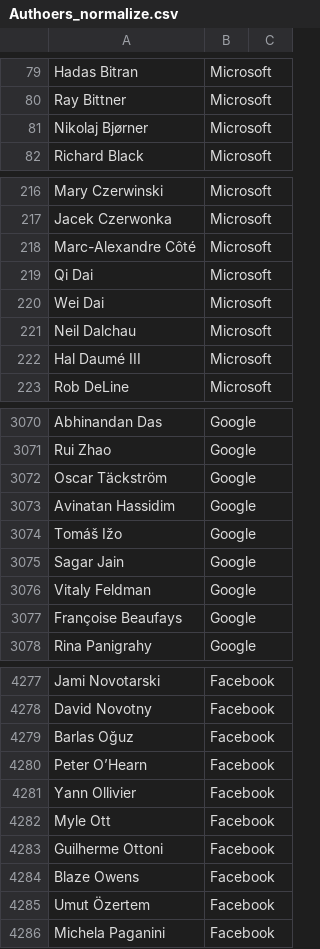
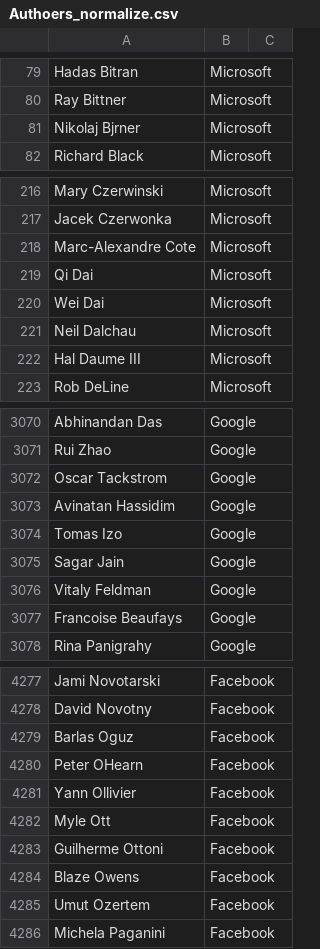
Before and after one commit to MarioQuiroga/dblp-co-authorship-network-analysis, a CSV file: data/Authoers_normalize.csv, drawn as a sheet; only a part is shown, gaps mark what is left out; the diff covers the shown part only.

```diff
--- a/data/Authoers_normalize.csv
+++ b/data/Authoers_normalize.csv
@@ -80,3 +80,3 @@ Hadas Bitran,Microsoft
 Ray Bittner,Microsoft
-Nikolaj Bjørner,Microsoft
+Nikolaj Bjrner,Microsoft
 Richard Black,Microsoft
@@ -217,3 +217,3 @@ Mary Czerwinski,Microsoft
 Jacek Czerwonka,Microsoft
-Marc-Alexandre Côté,Microsoft
+Marc-Alexandre Cote,Microsoft
 Qi Dai,Microsoft
@@ -221,3 +221,3 @@ Wei Dai,Microsoft
 Neil Dalchau,Microsoft
-Hal Daumé III,Microsoft
+Hal Daume III,Microsoft
 Rob DeLine,Microsoft
@@ -3071,8 +3071,8 @@ Abhinandan Das,Google
 Rui Zhao,Google
-Oscar Täckström,Google
+Oscar Tackstrom,Google
 Avinatan Hassidim,Google
-Tomáš Ižo,Google
+Tomas Izo,Google
 Sagar Jain,Google
 Vitaly Feldman,Google
-Françoise Beaufays,Google
+Francoise Beaufays,Google
 Rina Panigrahy,Google
@@ -4278,4 +4278,4 @@ Jami Novotarski,Facebook
 David Novotny,Facebook
-Barlas Oğuz,Facebook
-Peter O’Hearn,Facebook
+Barlas Oguz,Facebook
+Peter OHearn,Facebook
 Yann Ollivier,Facebook
@@ -4284,3 +4284,3 @@ Guilherme Ottoni,Facebook
 Blaze Owens,Facebook
-Umut Özertem,Facebook
+Umut Ozertem,Facebook
 Michela Paganini,Facebook
```
Also changed, not shown: 86 edited cells elsewhere in this file, 1 other file.
